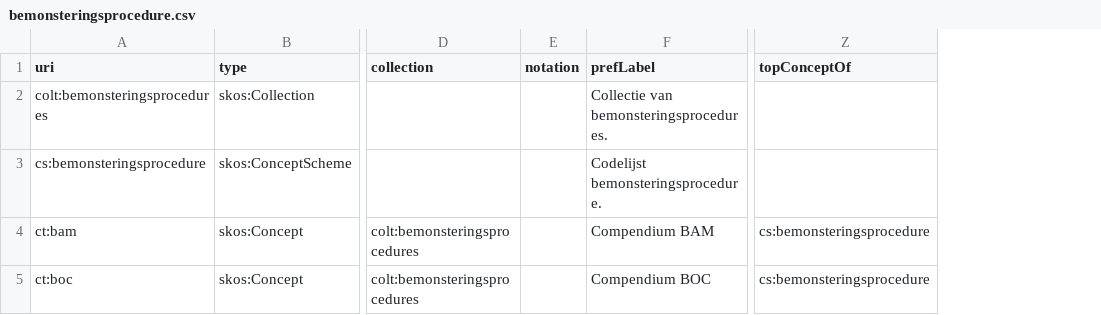
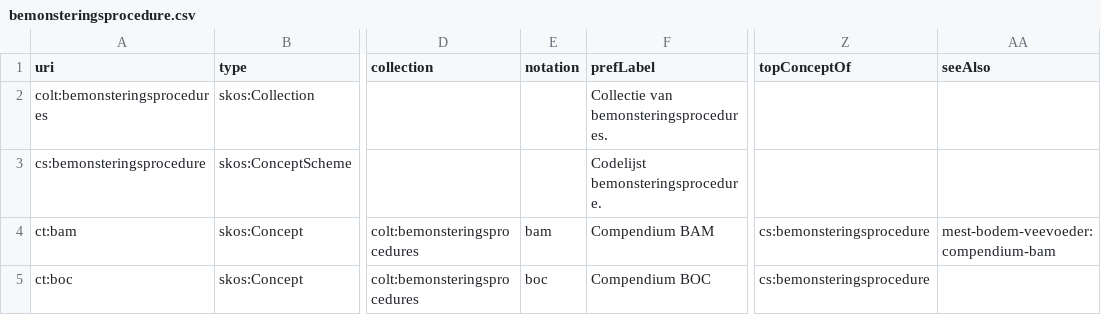
Before and after one commit to bodemenondergrond/codelijst-bemonsteringsprocedure, a CSV file: src/main/resources/be/vlaanderen/bodemenondergrond/data/id/conceptscheme/bemonsteringsprocedure/bemonsteringsprocedure.csv, drawn as a sheet; only a part is shown, gaps mark what is left out; the diff names each change by its address in the sheet, - before the commit and + after, or states it on an @@ line.

```diff
--- a/src/main/resources/be/vlaanderen/bodemenondergrond/data/id/conceptscheme/bemonsteringsprocedure/bemonsteringsprocedure.csv
+++ b/src/main/resources/be/vlaanderen/bodemenondergrond/data/id/conceptscheme/bemonsteringsprocedure/bemonsteringsprocedure.csv
+column AA (seeAlso), row 4: mest-bodem-veevoeder:compendium-bam
-E4 (notation): (empty)
+E4 (notation): bam
-E5 (notation): (empty)
+E5 (notation): boc
```
Also changed, not shown: src/main/resources/source/codelijst_source.csv, 4 other files.
